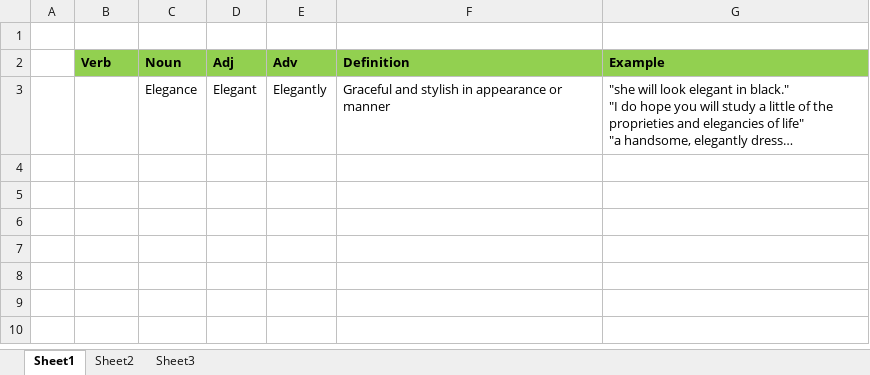
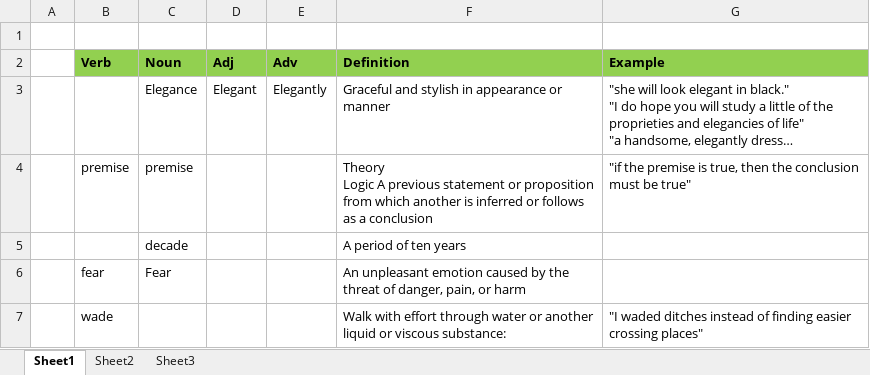
Before and after one commit to phquoc25/Software, an Excel workbook: Vocabularies.xlsx, sheet Sheet1, drawn as a sheet; long unchanged cells end in …; values as stored, in another font and other column widths than the file's, no borders; ↵ is a line break in a cell; the diff names each change by its address in the sheet, - before the commit and + after, or states it on an @@ line.

Commit message:
new words.

```diff
--- a/Vocabularies.xlsx (sheet Sheet1)
+++ b/Vocabularies.xlsx (sheet Sheet1)
+row 4:  | premise | premise |  |  | Theory ↵ Logic A previous statement or proposition from which another is inferred or follows as a conclusion | "if the premise is true, then the conclusion must be true"
+row 5:  |  | decade |  |  | A period of ten years
+row 6:  | fear | Fear |  |  | An unpleasant emotion caused by the threat of danger, pain, or harm
+row 7:  | wade |  |  |  | Walk with effort through water or another liquid or viscous substance: | "I waded ditches instead of finding easier crossing places"
```
